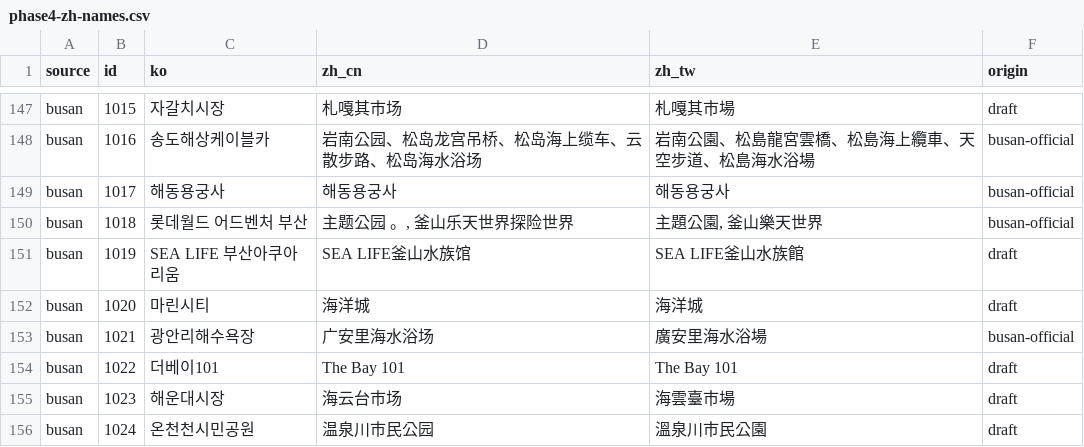
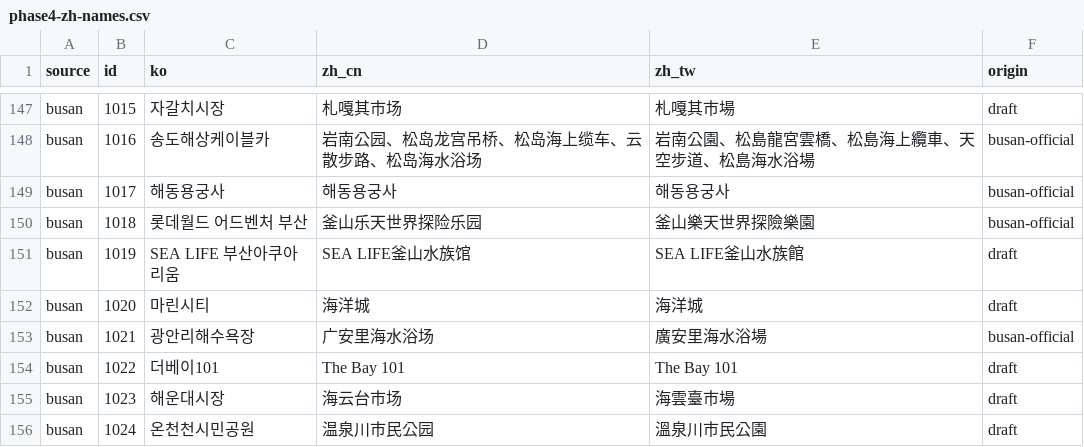
Before and after one commit to joonghun2/travel-traffic, a CSV file: docs/review/phase4-zh-names.csv, drawn as a sheet; only a part is shown, gaps mark what is left out.

```diff
--- a/docs/review/phase4-zh-names.csv
+++ b/docs/review/phase4-zh-names.csv
@@ -149,3 +149,3 @@ busan,1016,송도해상케이블카,岩南公园、松岛龙宫吊桥、松岛
 busan,1017,해동용궁사,해동용궁사,해동용궁사,busan-official
-busan,1018,롯데월드 어드벤처 부산,"主题公园 。, 釜山乐天世界探险世界","主題公園, 釜山樂天世界",busan-official
+busan,1018,롯데월드 어드벤처 부산,釜山乐天世界探险乐园,釜山樂天世界探險樂園,busan-official
 busan,1019,SEA LIFE 부산아쿠아리움,SEA LIFE釜山水族馆,SEA LIFE釜山水族館,draft
```
Also changed, not shown: 14 other files.
